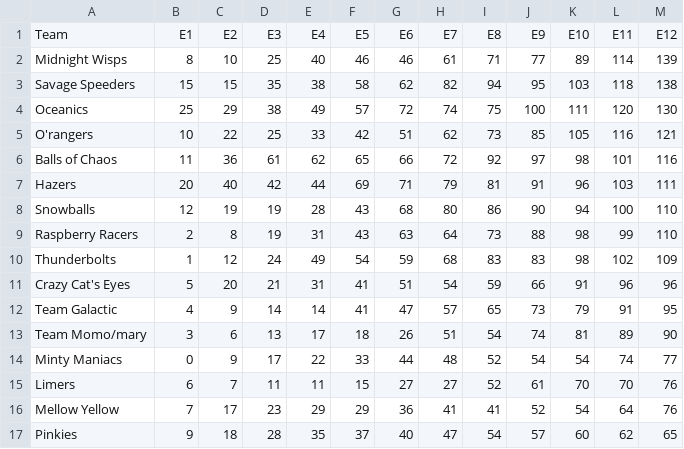
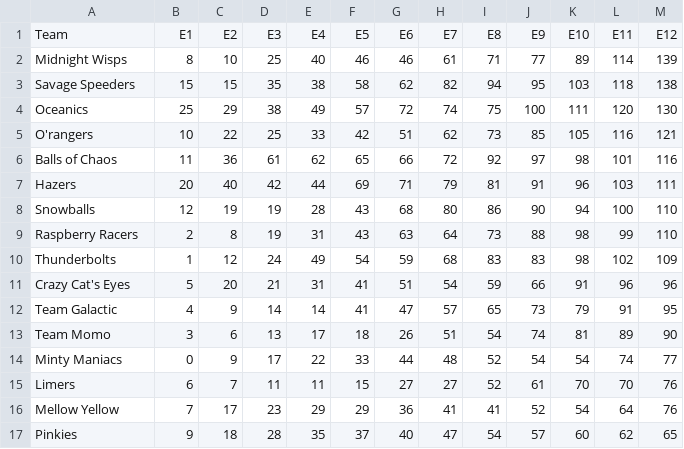
Before and after one commit to Leagify/JMR-stats, a CSV file: MarbleLeague/2018/2018-finalStandings.csv, drawn as a sheet.

Commit message:
change momo/mary to momo

```diff
--- a/MarbleLeague/2018/2018-finalStandings.csv
+++ b/MarbleLeague/2018/2018-finalStandings.csv
@@ -12,3 +12,3 @@ Crazy Cat's Eyes,5,20,21,31,41,51,54,59,66,91,96,96
 Team Galactic,4,9,14,14,41,47,57,65,73,79,91,95
-Team Momo/mary,3,6,13,17,18,26,51,54,74,81,89,90
+Team Momo,3,6,13,17,18,26,51,54,74,81,89,90
 Minty Maniacs,0,9,17,22,33,44,48,52,54,54,74,77
```
